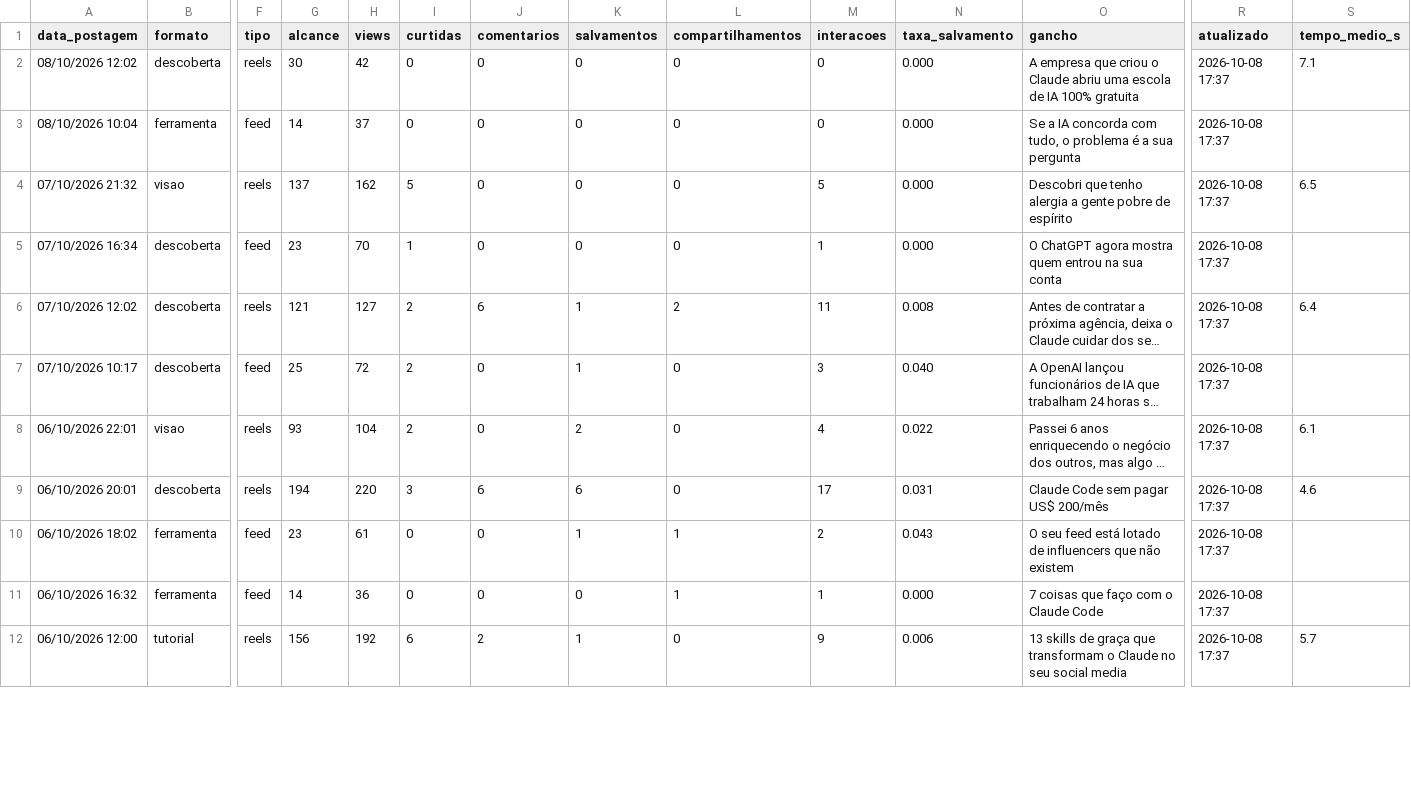
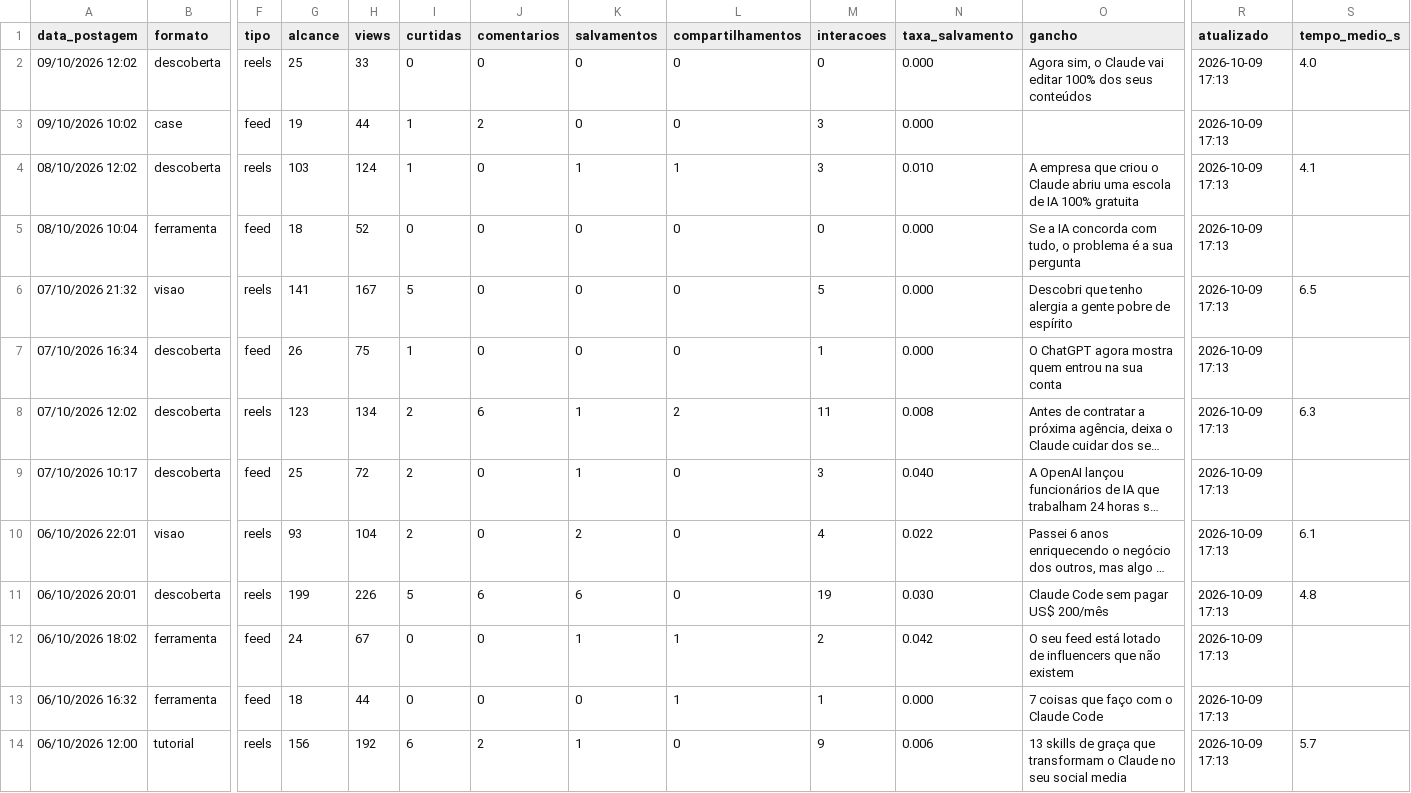
Before and after one commit to gabrielduartefaria26-lab/oasis-agendador, a CSV file: metricas.csv, drawn as a sheet; only a part is shown, gaps mark what is left out; long unchanged cells end in …; addresses are those after the commit; rows hold the shown columns only; the diff covers the shown part only; the diff names each change by its address in the sheet, - before the commit and + after, or states it on an @@ line.

Commit message:
metricas: 2026-10-09

```diff
--- a/metricas.csv
+++ b/metricas.csv
+row 2: 09/10/2026 12:02 | descoberta | reels | 25 | 33 | 0 | 0 | 0 | 0 | 0 | 0.000 | Agora sim, o Claude vai editar 100% dos seus conteúdos | 2026-10-09 17:13 | 4.0
+row 3: 09/10/2026 10:02 | case | feed | 19 | 44 | 1 | 2 | 0 | 0 | 3 | 0.000 |  | 2026-10-09 17:13
-G4 (alcance): 30
+G4 (alcance): 103
-H4 (views): 42
+H4 (views): 124
-I4 (curtidas): 0
+I4 (curtidas): 1
-K4 (salvamentos): 0
+K4 (salvamentos): 1
-L4 (compartilhamentos): 0
+L4 (compartilhamentos): 1
-M4 (interacoes): 0
+M4 (interacoes): 3
-N4 (taxa_salvamento): 0.000
+N4 (taxa_salvamento): 0.010
-R4:R14 (atualizado): 2026-10-08 17:37
+R4:R14 (atualizado): 2026-10-09 17:13
-S4 (tempo_medio_s): 7.1
+S4 (tempo_medio_s): 4.1
-G5 (alcance): 14
+G5 (alcance): 18
-H5 (views): 37
+H5 (views): 52
-G6 (alcance): 137
+G6 (alcance): 141
-H6 (views): 162
+H6 (views): 167
-G7 (alcance): 23
+G7 (alcance): 26
-H7 (views): 70
+H7 (views): 75
-G8 (alcance): 121
+G8 (alcance): 123
-H8 (views): 127
+H8 (views): 134
-S8 (tempo_medio_s): 6.4
+S8 (tempo_medio_s): 6.3
-G11 (alcance): 194
+G11 (alcance): 199
-H11 (views): 220
+H11 (views): 226
-I11 (curtidas): 3
+I11 (curtidas): 5
-M11 (interacoes): 17
+M11 (interacoes): 19
-N11 (taxa_salvamento): 0.031
+N11 (taxa_salvamento): 0.030
-S11 (tempo_medio_s): 4.6
+S11 (tempo_medio_s): 4.8
-G12 (alcance): 23
+G12 (alcance): 24
-H12 (views): 61
+H12 (views): 67
-N12 (taxa_salvamento): 0.043
+N12 (taxa_salvamento): 0.042
-G13 (alcance): 14
+G13 (alcance): 18
-H13 (views): 36
+H13 (views): 44
```
Also changed, not shown: 116 edited cells elsewhere in this file.
